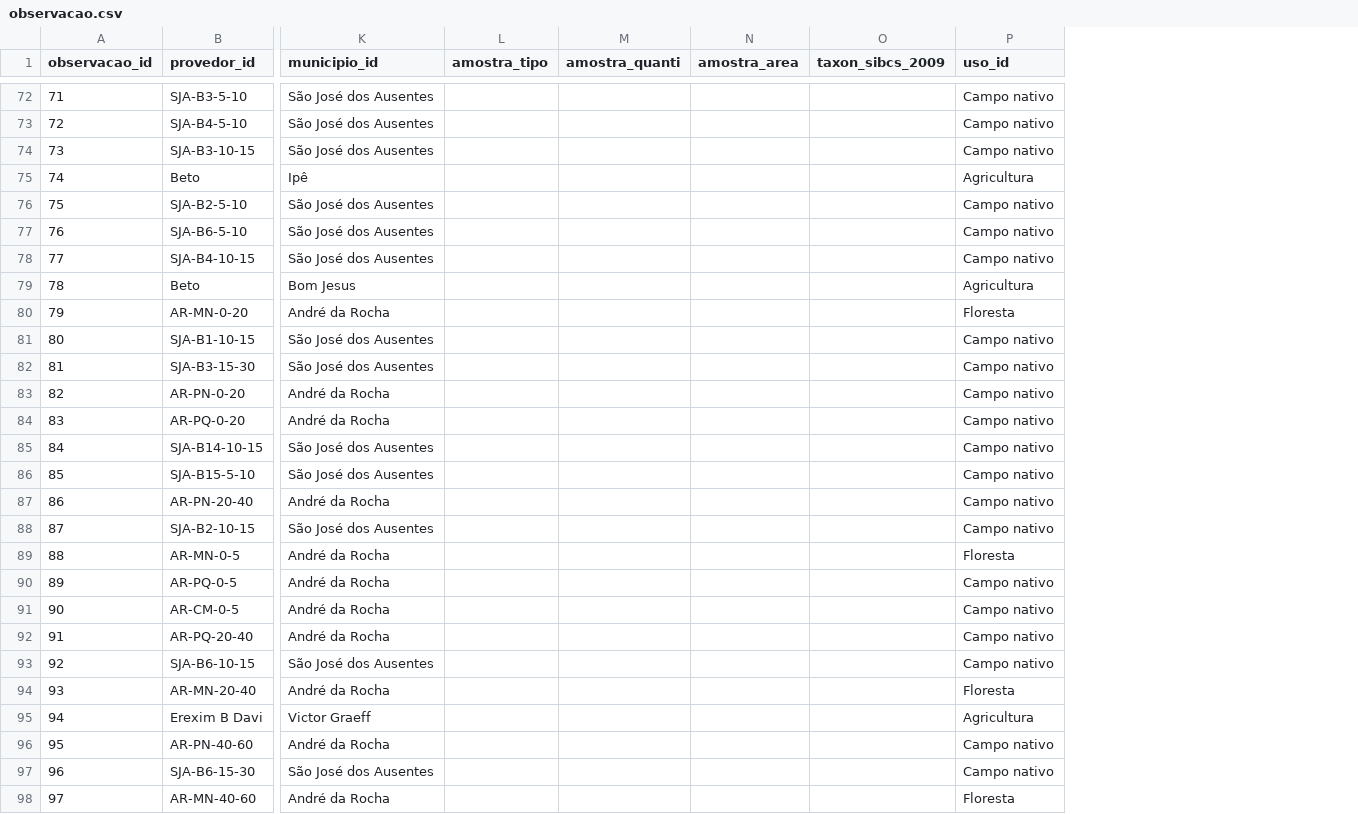
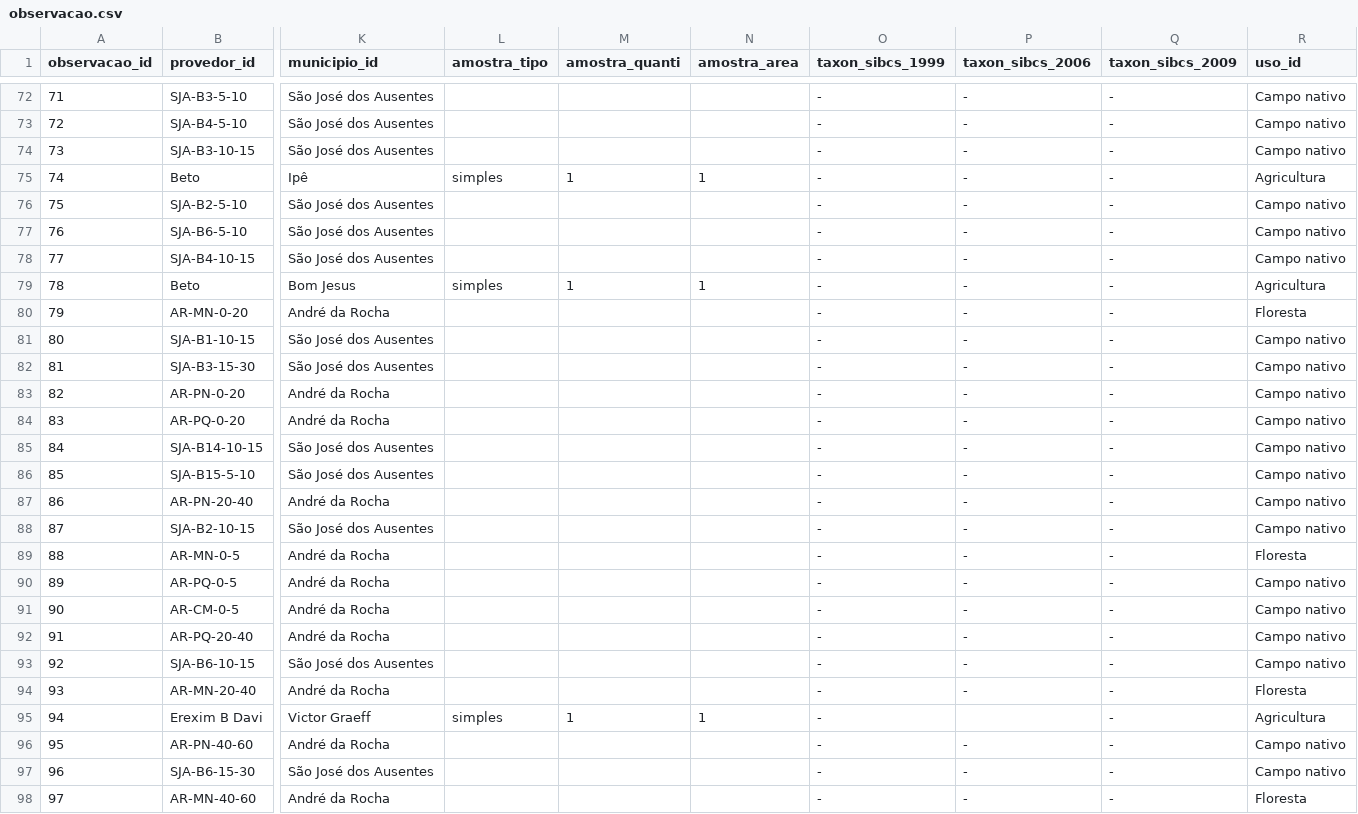
Before and after one commit to samuel-rosa/soc-methods, a CSV file: data/observacao.csv, drawn as a sheet; only a part is shown, gaps mark what is left out; addresses are those after the commit; the diff covers the shown part only; the diff names each change by its address in the sheet, - before the commit and + after, or states it on an @@ line.

```diff
--- a/data/observacao.csv
+++ b/data/observacao.csv
+column O (taxon_sibcs_1999), rows 72-98: all -
+column P (taxon_sibcs_2006), rows 72-98: - | - | - | - | - | - | - | - | - | - | - | - | - | - | - | - | - | - | - | - | - | - | - |  | - | - | -
-Q72:Q98 (taxon_sibcs_2009): (empty)
+Q72:Q98 (taxon_sibcs_2009): -
-L75 (amostra_tipo): (empty)
+L75 (amostra_tipo): simples
-M75 (amostra_quanti): (empty)
+M75 (amostra_quanti): 1
-N75 (amostra_area): (empty)
+N75 (amostra_area): 1
-L79 (amostra_tipo): (empty)
+L79 (amostra_tipo): simples
-M79 (amostra_quanti): (empty)
+M79 (amostra_quanti): 1
-N79 (amostra_area): (empty)
+N79 (amostra_area): 1
-L95 (amostra_tipo): (empty)
+L95 (amostra_tipo): simples
-M95 (amostra_quanti): (empty)
+M95 (amostra_quanti): 1
-N95 (amostra_area): (empty)
+N95 (amostra_area): 1
```
Also changed, not shown: 129 edited cells elsewhere in this file.
